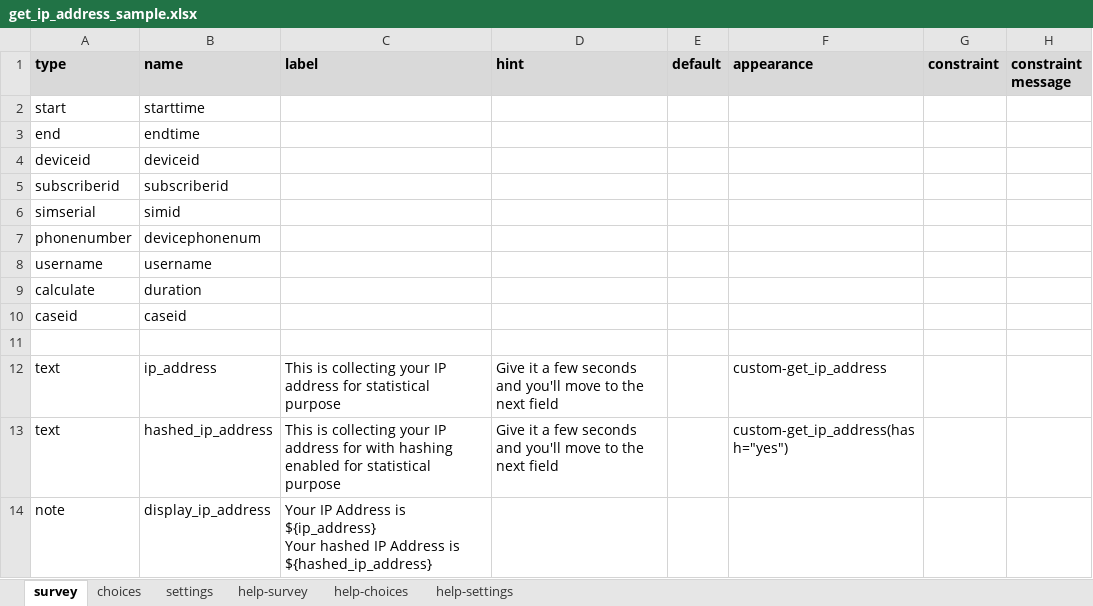
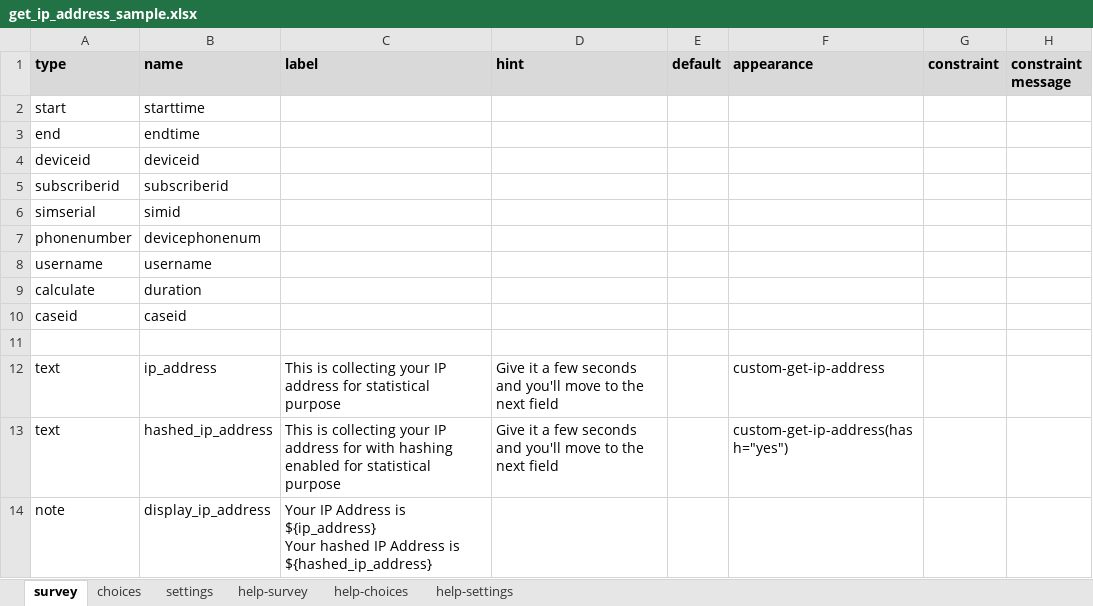
Before and after one commit to surveycto/get-ip-address, an Excel workbook: extras/sample_form/get_ip_address_sample.xlsx, sheet survey, drawn as a sheet; only a part is shown; values as stored, in another font and other column widths than the file's, no borders; conditional formats not drawn; the diff names each change by its address in the sheet, - before the commit and + after, or states it on an @@ line.

```diff
--- a/extras/sample_form/get_ip_address_sample.xlsx (sheet survey)
+++ b/extras/sample_form/get_ip_address_sample.xlsx (sheet survey)
-F12 (appearance): custom-get_ip_address
+F12 (appearance): custom-get-ip-address
-F13 (appearance): custom-get_ip_address(hash="yes")
+F13 (appearance): custom-get-ip-address(hash="yes")
```
Also changed, not shown: sheet settings, 1 other file.
